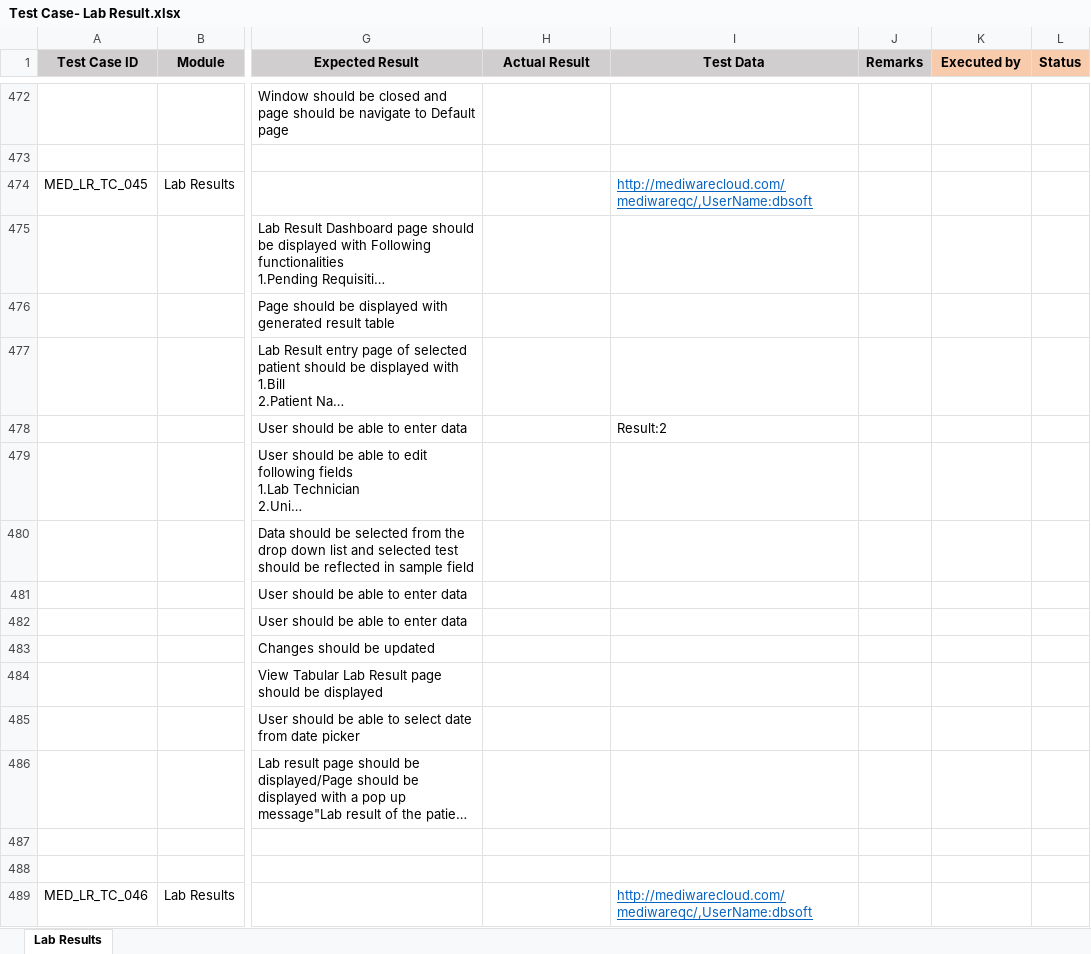
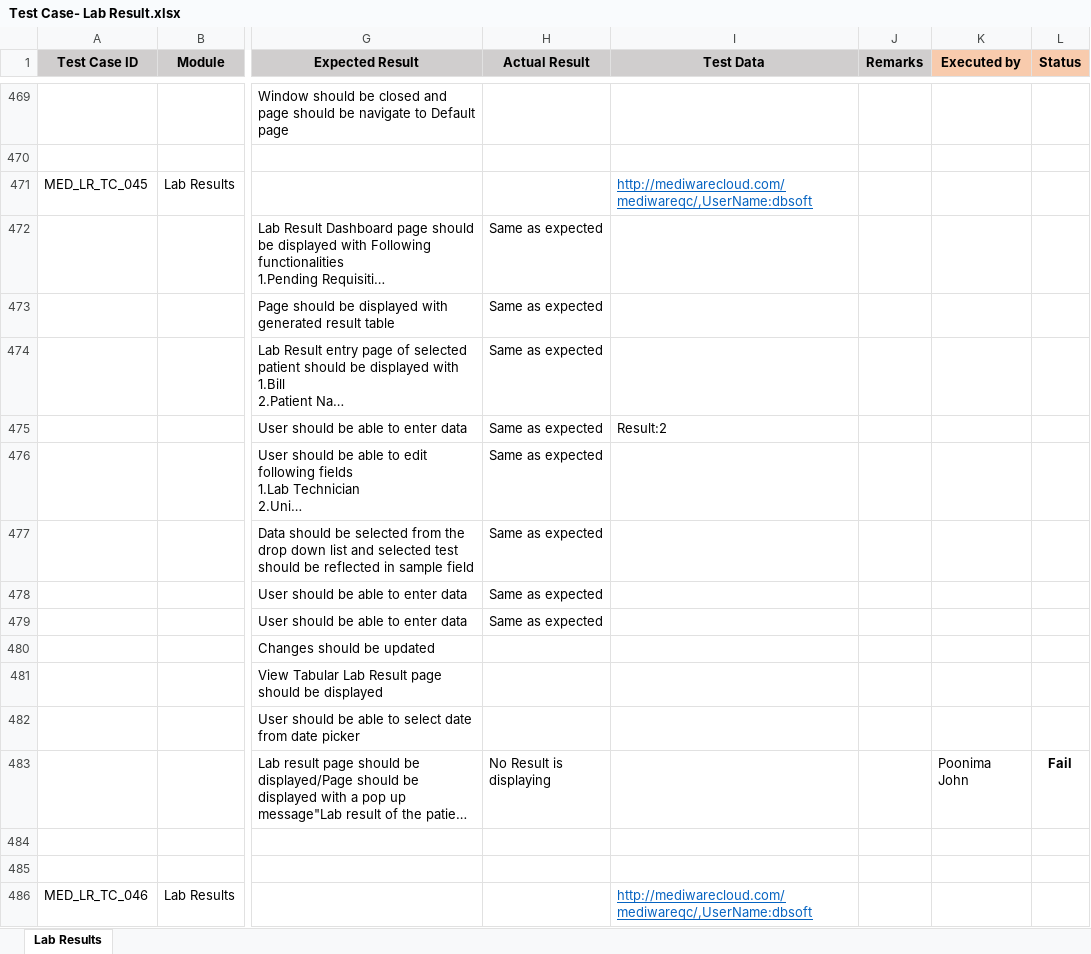
Before and after one commit to RijoJohnPatric/Mediware-Repository, an Excel workbook: Test Execution/Nithya/Test Case- Lab Result.xlsx, sheet Lab Results, drawn as a sheet; only a part is shown, gaps mark what is left out; long unchanged cells end in …; values as stored, in another font and other column widths than the file's, no borders; addresses are those after the commit; the diff covers the shown part only; the diff names each change by its address in the sheet, - before the commit and + after, or states it on an @@ line.

```diff
--- a/Test Execution/Nithya/Test Case- Lab Result.xlsx (sheet Lab Results)
+++ b/Test Execution/Nithya/Test Case- Lab Result.xlsx (sheet Lab Results)
-H472:H479 (Actual Result): (empty)
+H472:H479 (Actual Result): Same as expected
-H483 (Actual Result): (empty)
+H483 (Actual Result): No Result is displaying
-K483 (Executed by): (empty)
+K483 (Executed by): Poonima John
-L483 (Status): (empty)
+L483 (Status): Fail
```
Also changed, not shown: 5 added rows, 9 removed rows, 157 edited cells and cell formats elsewhere in this sheet.
